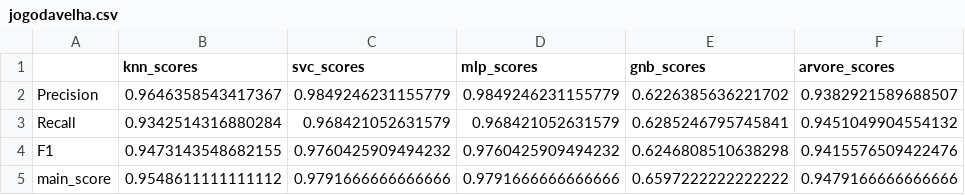
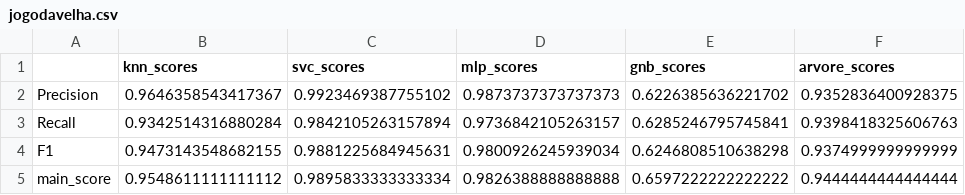
Before and after one commit to clebsonluiz/UAST-2021.1-REC-PAD, a CSV file: resultados/jogodavelha.csv, drawn as a sheet.

```diff
--- a/resultados/jogodavelha.csv
+++ b/resultados/jogodavelha.csv
@@ -1,5 +1,5 @@
 ,knn_scores,svc_scores,mlp_scores,gnb_scores,arvore_scores
-Precision,0.9646358543417367,0.9849246231155779,0.9849246231155779,0.6226385636221702,0.9382921589688507
-Recall,0.9342514316880284,0.968421052631579,0.968421052631579,0.6285246795745841,0.9451049904554132
-F1,0.9473143548682155,0.9760425909494232,0.9760425909494232,0.6246808510638298,0.9415576509422476
-main_score,0.9548611111111112,0.9791666666666666,0.9791666666666666,0.6597222222222222,0.9479166666666666
+Precision,0.9646358543417367,0.9923469387755102,0.9873737373737373,0.6226385636221702,0.9352836400928375
+Recall,0.9342514316880284,0.9842105263157894,0.9736842105263157,0.6285246795745841,0.9398418325606763
+F1,0.9473143548682155,0.9881225684945631,0.9800926245939034,0.6246808510638298,0.9374999999999999
+main_score,0.9548611111111112,0.9895833333333334,0.9826388888888888,0.6597222222222222,0.9444444444444444
```
Also changed, not shown: resultados/abalone.csv, resultados/balance.csv, 7 other files.
